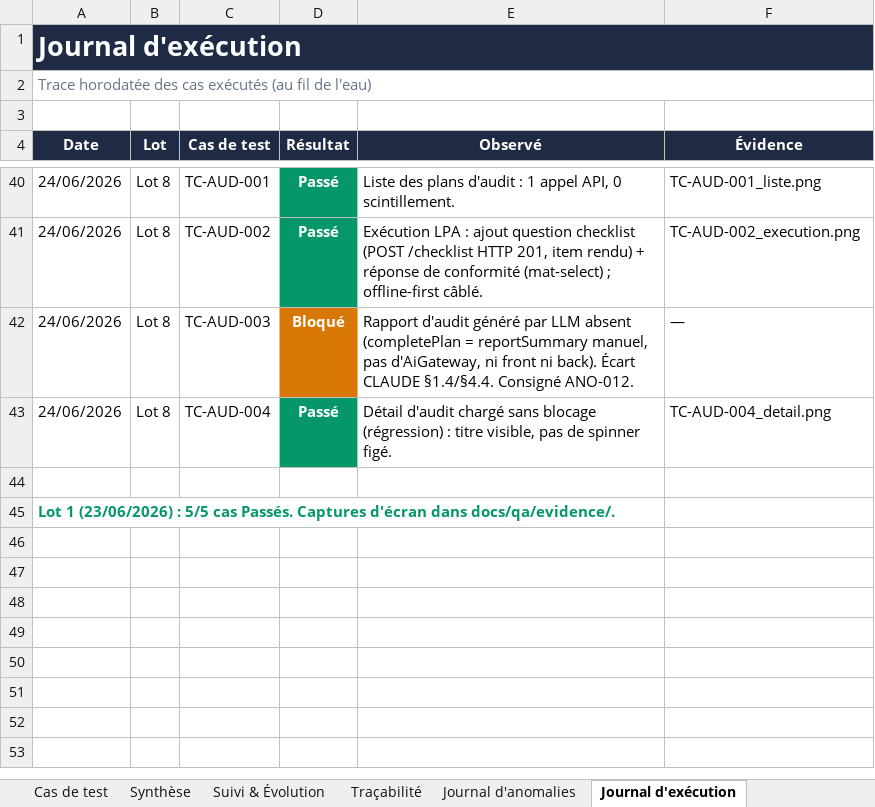
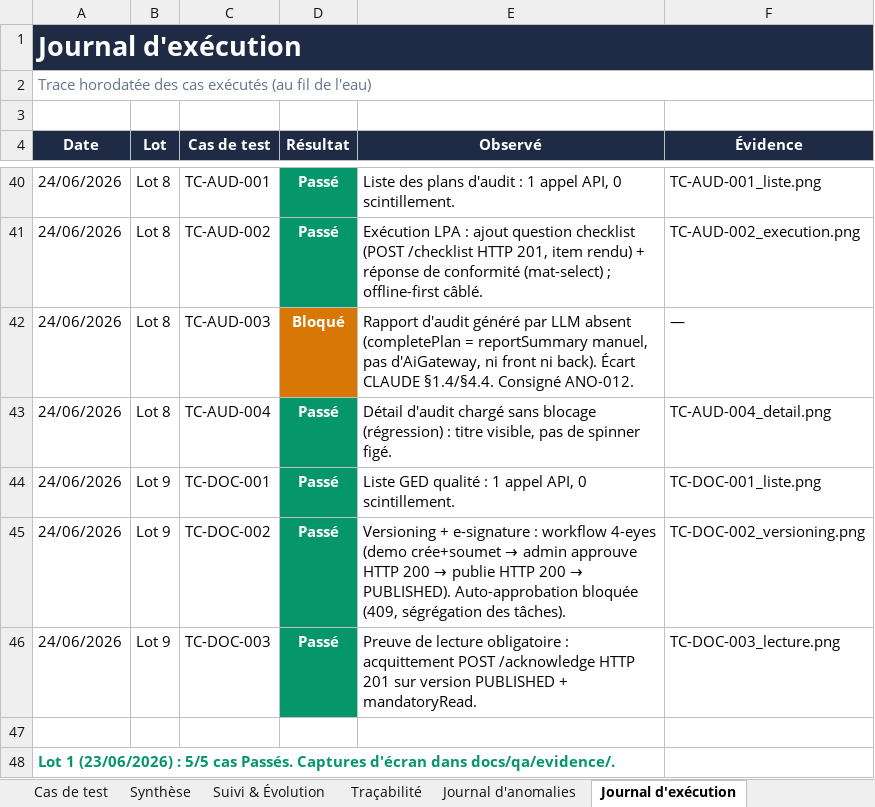
Before and after one commit to Couldevlop/qualitos, an Excel workbook: docs/qa/QualitOS_Dossier_de_Test_QA.xlsx, sheet Journal d'exécution, drawn as a sheet; only a part is shown, gaps mark what is left out; values as stored, in another font and other column widths than the file's, no borders; the diff names each change by its address in the sheet, - before the commit and + after, or states it on an @@ line.

Commit message:
test(qa): exécution Lot 9 — Document Control / GED (TC-DOC-001..003)
3/3 Passés : liste GED ; versioning + e-signature (workflow 4-eyes complet —
demo crée+soumet, admin approuve HTTP 200 + publie → PUBLISHED ; auto-approbation
bloquée 409, ségrégation des tâches ISO 9001/21 CFR Part 11) ; preuve de lecture
obligatoire (acknowledge HTTP 201 sur doc publié + mandatoryRead). Aucune anomalie.
Dossier QA + journaux + captures.

```diff
--- a/docs/qa/QualitOS_Dossier_de_Test_QA.xlsx (sheet Journal d'exécution)
+++ b/docs/qa/QualitOS_Dossier_de_Test_QA.xlsx (sheet Journal d'exécution)
+row 44: 24/06/2026 | Lot 9 | TC-DOC-001 | Passé | Liste GED qualité : 1 appel API, 0 scintillement. | TC-DOC-001_liste.png
+row 45: 24/06/2026 | Lot 9 | TC-DOC-002 | Passé | Versioning + e-signature : workflow 4-eyes (demo crée+soumet → admin approuve HTTP 200 → publie HTTP 200 → PUBLISHED). Auto-approbation bloquée (409, ségrégation des tâches). | TC-DOC-002_versioning.png
+row 46: 24/06/2026 | Lot 9 | TC-DOC-003 | Passé | Preuve de lecture obligatoire : acquittement POST /acknowledge HTTP 201 sur version PUBLISHED + mandatoryRead. | TC-DOC-003_lecture.png
```
Also changed, not shown: sheet Cas de test, sheet Synthèse, sheet Suivi & Évolution, 4 other files.
